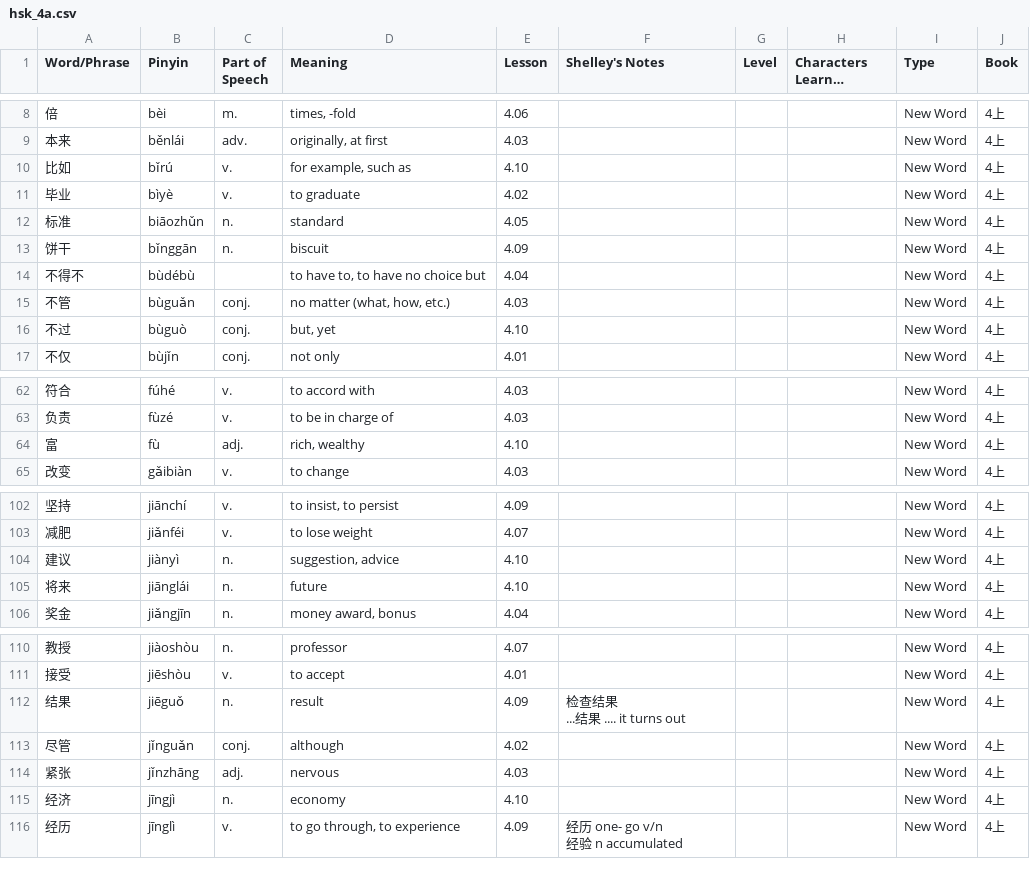
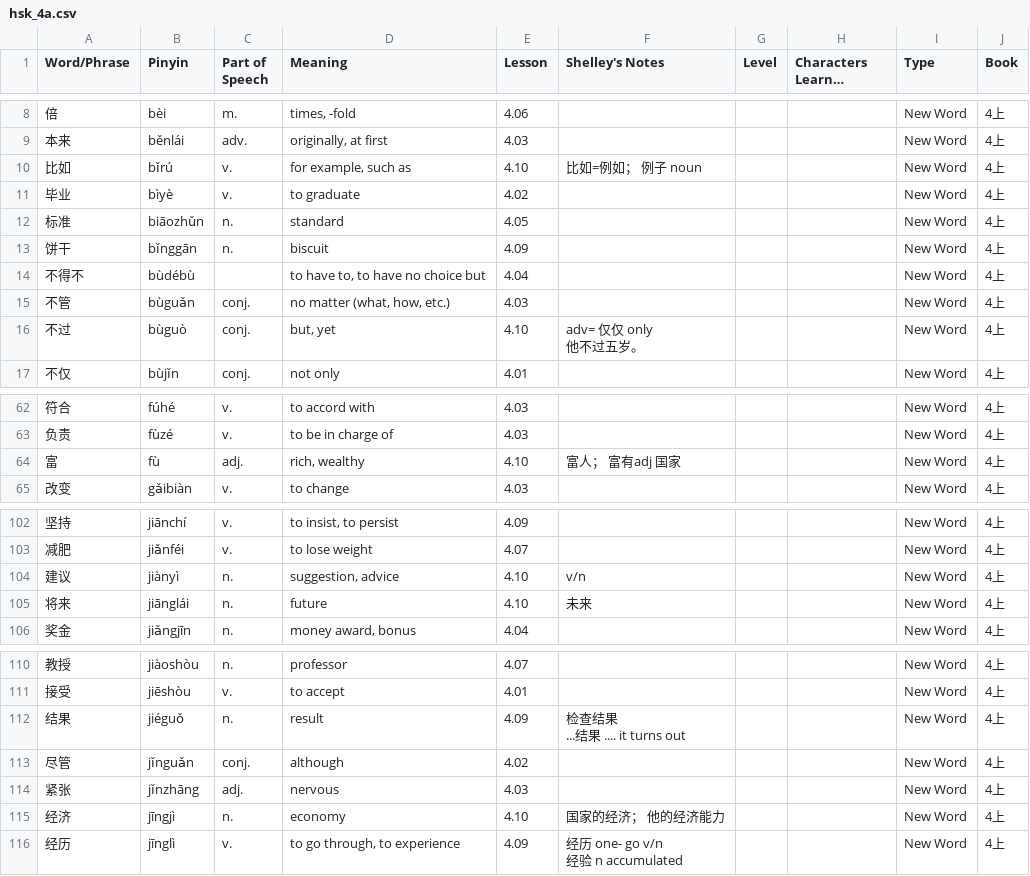
Before and after one commit to joelypoley/hsk_standard_course_vocab, a CSV file: hsk_vocab/hsk_4a.csv, drawn as a sheet; only a part is shown, gaps mark what is left out; long unchanged cells end in …; ↵ is a line break in a cell; the diff covers the shown part only; the diff names each change by its address in the sheet, - before the commit and + after, or states it on an @@ line.

Commit message:
Add Shelley's notes from lesson 10.

```diff
--- a/hsk_vocab/hsk_4a.csv
+++ b/hsk_vocab/hsk_4a.csv
-F10 (Shelley's Notes): (empty)
+F10 (Shelley's Notes): 比如=例如； 例子 noun
-F16 (Shelley's Notes): (empty)
+F16 (Shelley's Notes): adv= 仅仅 only ↵ 他不过五岁。
-F64 (Shelley's Notes): (empty)
+F64 (Shelley's Notes): 富人； 富有adj 国家
-F104 (Shelley's Notes): (empty)
+F104 (Shelley's Notes): v/n
-F105 (Shelley's Notes): (empty)
+F105 (Shelley's Notes): 未来
-B112 (Pinyin): jiēguǒ
+B112 (Pinyin): jiéguǒ
-F115 (Shelley's Notes): (empty)
+F115 (Shelley's Notes): 国家的经济； 他的经济能力
```
Also changed, not shown: 17 edited cells elsewhere in this file.
